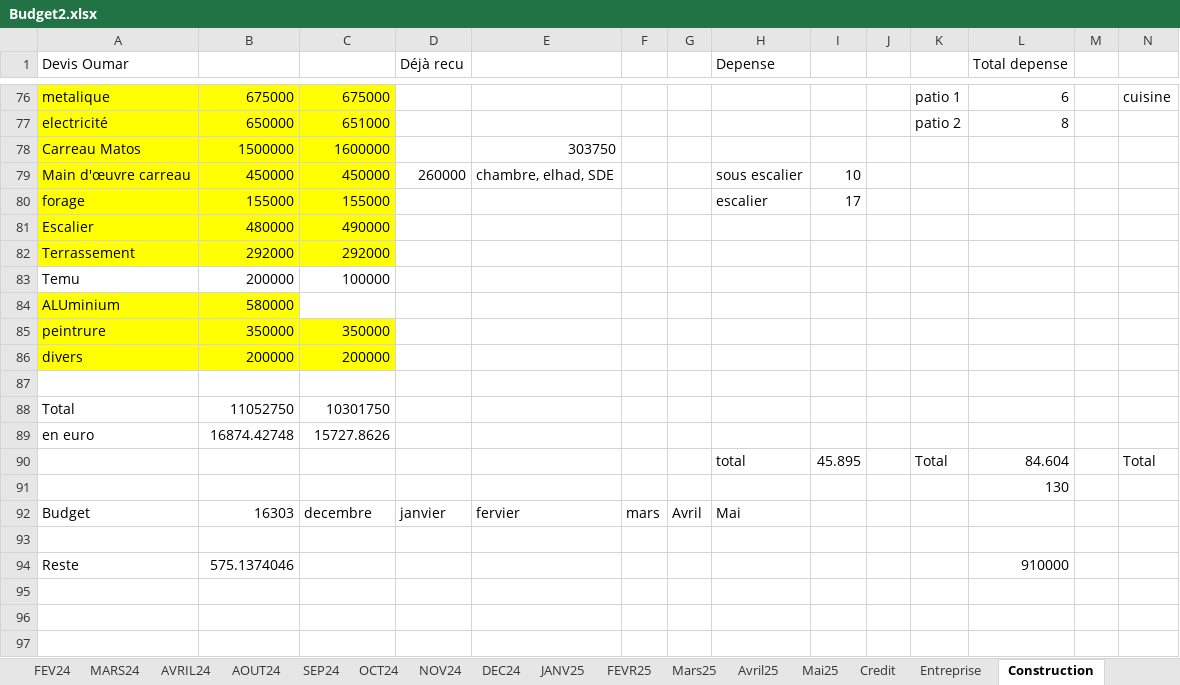
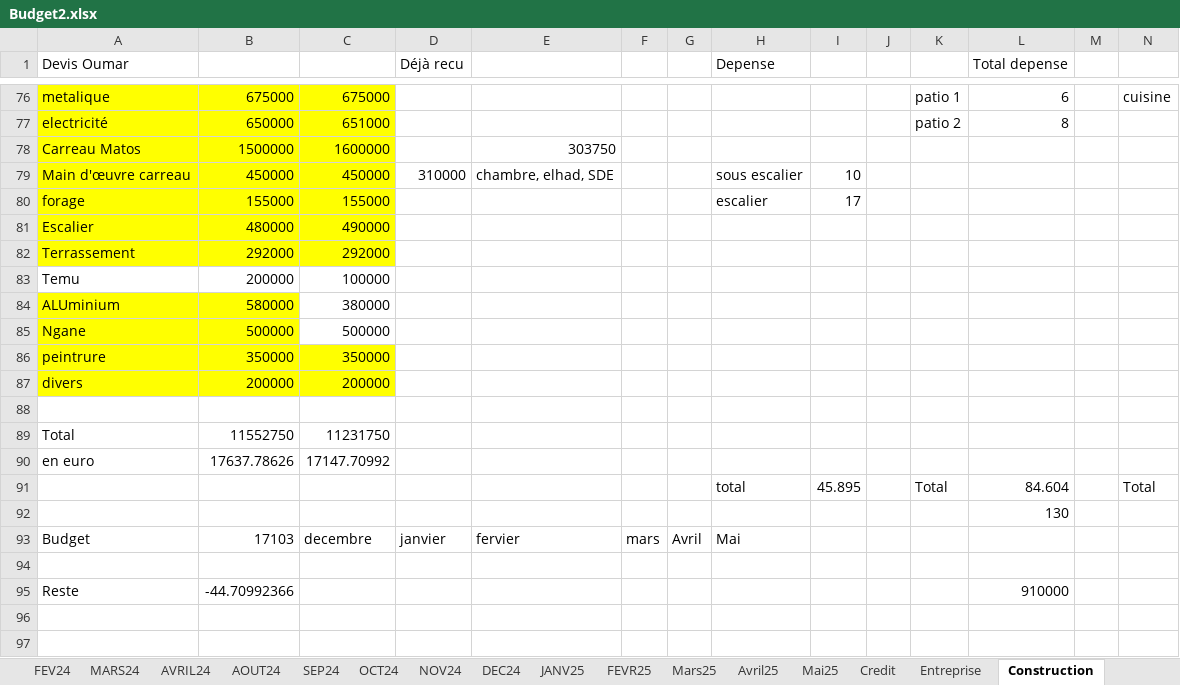
Before and after one commit to Aboudara/myDocs, an Excel workbook: Budget2.xlsx, sheet Construction, drawn as a sheet; only a part is shown, gaps mark what is left out; the shorter side is filled out with more unchanged rows; values as stored, in another font and other column widths than the file's, no borders; addresses are those after the commit; rows hold the shown columns only; the diff names each change by its address in the sheet, - before the commit and + after, or states it on an @@ line.

```diff
--- a/Budget2.xlsx (sheet Construction)
+++ b/Budget2.xlsx (sheet Construction)
-D79 (Déjà recu): 260000
+D79 (Déjà recu): 310000
-C84: (empty)
+C84: 380000
+row 85: Ngane | 500000 | 500000
-B89: 11052750
+B89: 11552750
-C89: 10301750
+C89: 11231750
-B90: 16874.42748
+B90: 17637.78626
-C90: 15727.8626
+C90: 17147.70992
-B93: 16303
+B93: 17103
-B95: 575.1374046
+B95: -44.70992366
```
Also changed, not shown: sheet Mai25, formulas that keep their value.
